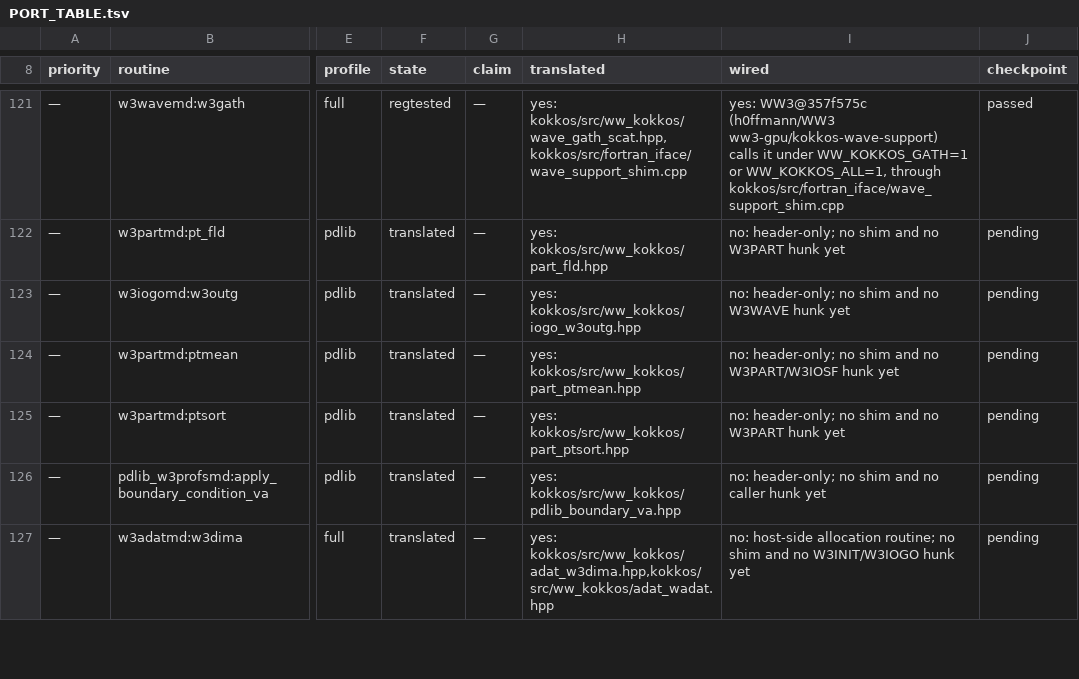
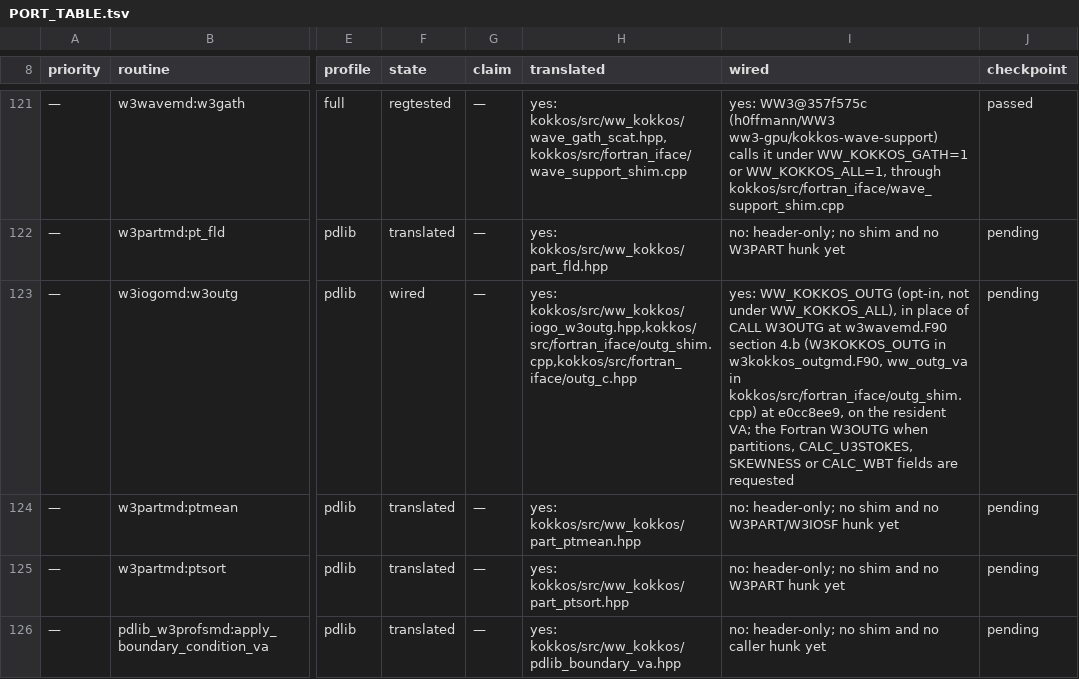
Before and after one commit to h0ffmann/ww3-gpu, a TSV file: kokkos/PORT_TABLE.tsv, drawn as a sheet; only a part is shown, gaps mark what is left out; the shorter side is filled out with more unchanged rows; the diff names each change by its address in the sheet, - before the commit and + after, or states it on an @@ line.

```diff
--- a/kokkos/PORT_TABLE.tsv
+++ b/kokkos/PORT_TABLE.tsv
-F123 (state): translated
+F123 (state): wired
-H123 (translated): yes: kokkos/src/ww_kokkos/iogo_w3outg.hpp
+H123 (translated): yes: kokkos/src/ww_kokkos/iogo_w3outg.hpp,kokkos/src/fortran_iface/outg_shim.cpp,kokkos/src/fortran_iface/outg_c.hpp
-I123 (wired): no: header-only; no shim and no W3WAVE hunk yet
+I123 (wired): yes: WW_KOKKOS_OUTG (opt-in, not under WW_KOKKOS_ALL), in place of CALL W3OUTG at w3wavemd.F90 section 4.b (W3KOKKOS_OUTG in w3kokkos_outgmd.F90, ww_outg_va in kokkos/src/fortran_iface/outg_shim.cpp) at e0cc8ee9, on the resident VA; the Fortran W3OUTG when partitions, CALC_U3STOKES, SKEWNESS or CALC_WBT fields are requested
```
Also changed, not shown: kokkos/ports.tsv, site/data/port_score.tsv, 13 other files.
